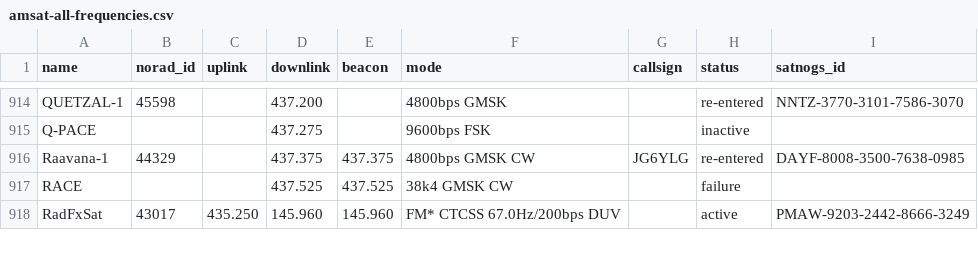
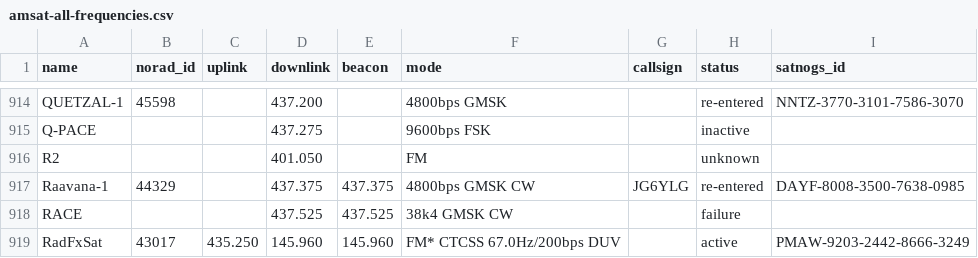
Before and after one commit to maruko8k/amateur-satellite-database, a CSV file: data/amsat-all-frequencies.csv, drawn as a sheet; only a part is shown, gaps mark what is left out; the diff names each change by its address in the sheet, - before the commit and + after, or states it on an @@ line.

```diff
--- a/data/amsat-all-frequencies.csv
+++ b/data/amsat-all-frequencies.csv
+row 916: R2 |  |  | 401.050 |  | FM |  | unknown
```
Also changed, not shown: data/satnogs.csv, 2 other files.
